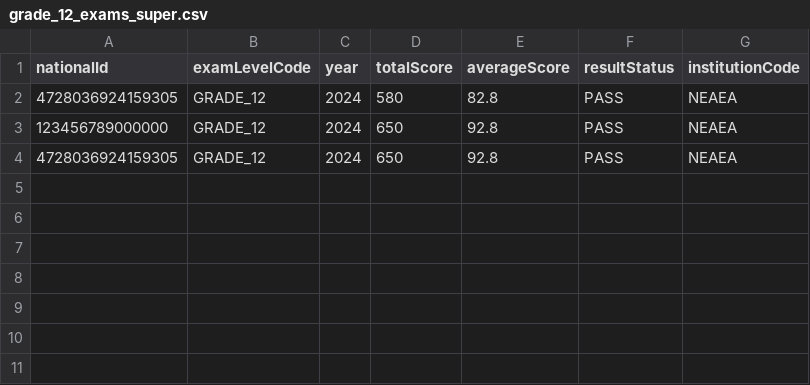
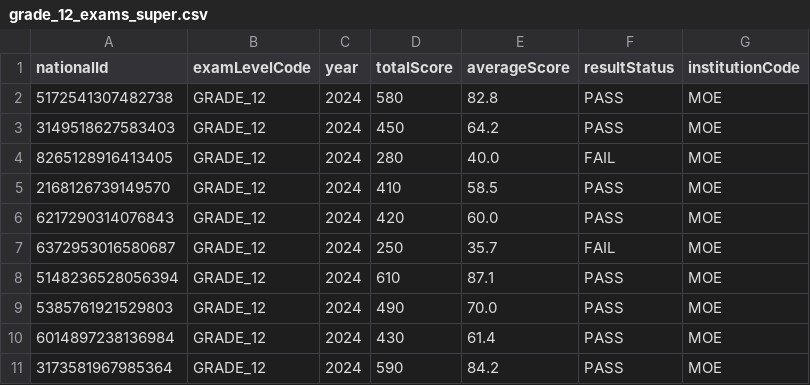
Before and after one commit to AbdulkerimJ/digital-academic-records, a CSV file: backend/samples/grade_12_exams_super.csv, drawn as a sheet.

```diff
--- a/backend/samples/grade_12_exams_super.csv
+++ b/backend/samples/grade_12_exams_super.csv
@@ -1,4 +1,11 @@
 nationalId,examLevelCode,year,totalScore,averageScore,resultStatus,institutionCode
-"4728036924159305","GRADE_12",2024,580,82.8,"PASS","NEAEA"
-"123456789000000","GRADE_12",2024,650,92.8,"PASS","NEAEA"
-"4728036924159305","GRADE_12",2024,650,92.8,"PASS","NEAEA"
+"5172541307482738","GRADE_12",2024,"580","82.8","PASS","MOE"
+"3149518627583403","GRADE_12",2024,"450","64.2","PASS","MOE"
+"8265128916413405","GRADE_12",2024,"280","40.0","FAIL","MOE"
+"2168126739149570","GRADE_12",2024,"410","58.5","PASS","MOE"
+"6217290314076843","GRADE_12",2024,"420","60.0","PASS","MOE"
+"6372953016580687","GRADE_12",2024,"250","35.7","FAIL","MOE"
+"5148236528056394","GRADE_12",2024,"610","87.1","PASS","MOE"
+"5385761921529803","GRADE_12",2024,"490","70.0","PASS","MOE"
+"6014897238136984","GRADE_12",2024,"430","61.4","PASS","MOE"
+"3173581967985364","GRADE_12",2024,"590","84.2","PASS","MOE"
```
Also changed, not shown: backend/samples/bachelor_degrees_super.csv, backend/samples/exit_exams.csv, 20 other files.
